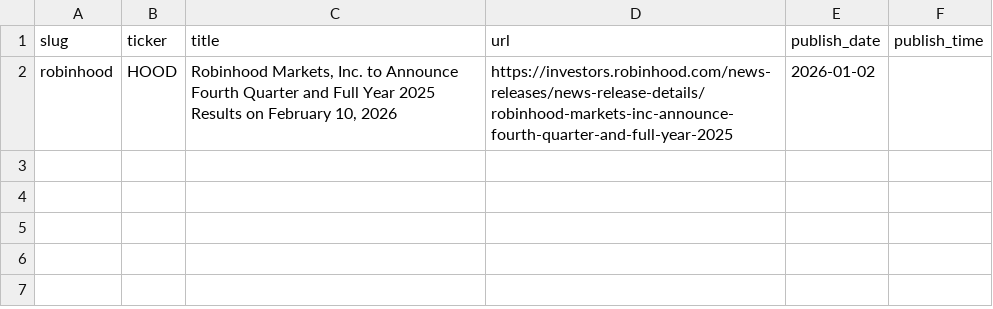
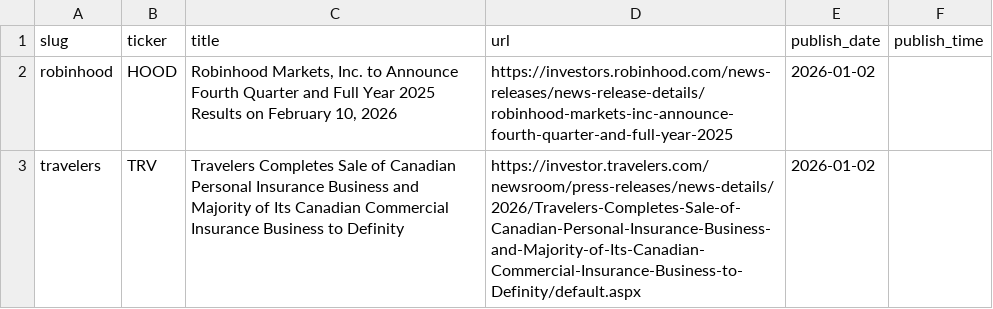
Before and after one commit to KamarajuKusumanchi/primary_wire, a CSV file: data/2026/2026-01-02.csv, drawn as a sheet.

```diff
--- a/data/2026/2026-01-02.csv
+++ b/data/2026/2026-01-02.csv
@@ -2 +2,2 @@ slug,ticker,title,url,publish_date,publish_time
 robinhood,HOOD,"Robinhood Markets, Inc. to Announce Fourth Quarter and Full Year 2025 Results on February 10, 2026",https://investors.robinhood.com/news-releases/news-release-details/robinhood-markets-inc-announce-fourth-quarter-and-full-year-2025,2026-01-02,
+travelers,TRV,Travelers Completes Sale of Canadian Personal Insurance Business and Majority of Its Canadian Commercial Insurance Business to Definity,https://investor.travelers.com/newsroom/press-releases/news-details/2026/Travelers-Completes-Sale-of-Canadian-Personal-Insurance-Business-and-Majority-of-Its-Canadian-Commercial-Insurance-Business-to-Definity/default.aspx,2026-01-02,
```
Also changed, not shown: data/2026/2026-01-15.csv, data/2026/2026-04-13.csv, 22 other files.
